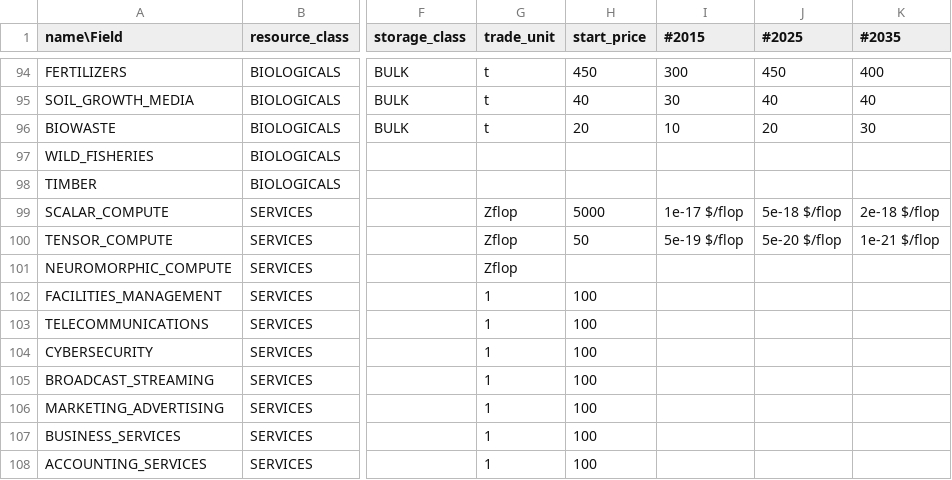
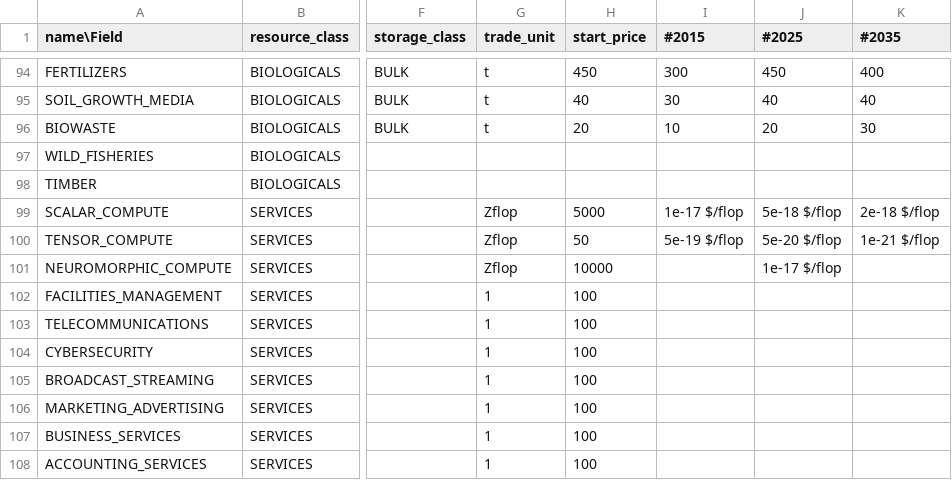
Before and after one commit to t2civ/astropolis_public, a TSV file: tables/resources.tsv, drawn as a sheet; only a part is shown, gaps mark what is left out; the diff names each change by its address in the sheet, - before the commit and + after, or states it on an @@ line.

```diff
--- a/tables/resources.tsv
+++ b/tables/resources.tsv
-H101 (start_price): (empty)
+H101 (start_price): 10000
-J101 (#2025): (empty)
+J101 (#2025): 1e-17 $/flop
```
Also changed, not shown: tables/facilities_modules.tsv, tables/facilities_operations.tsv, 4 other files.
